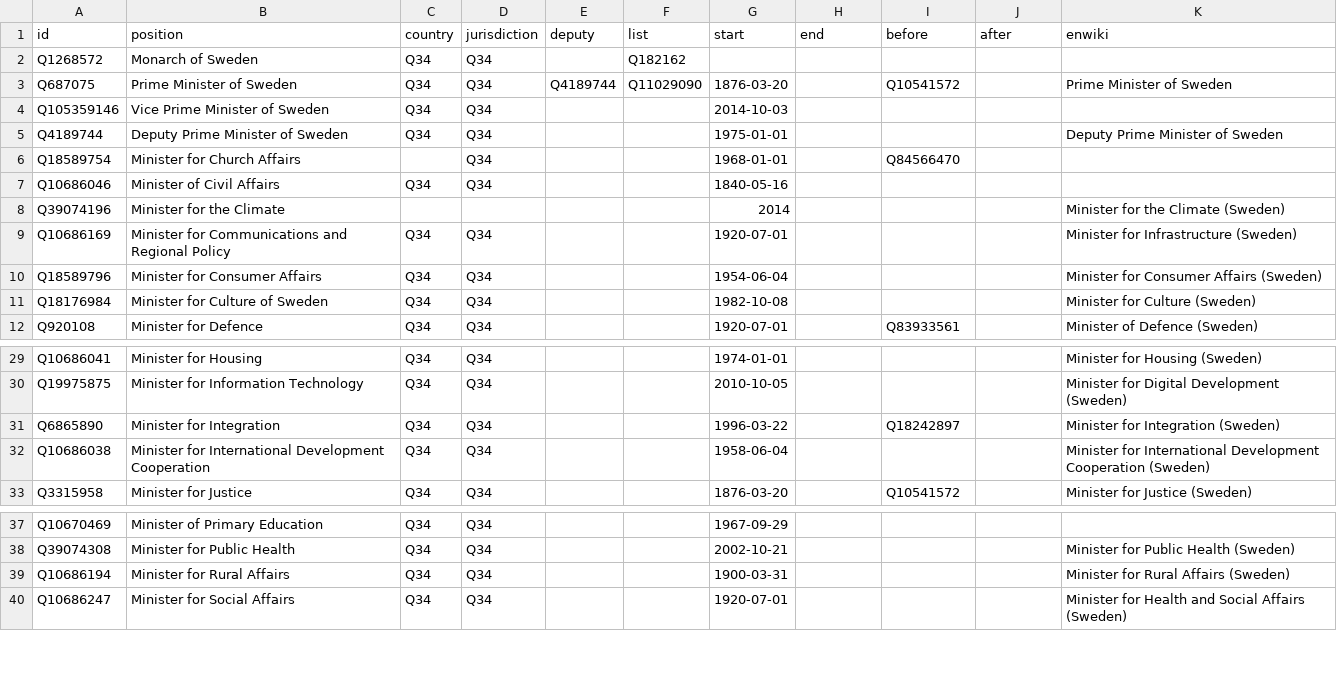
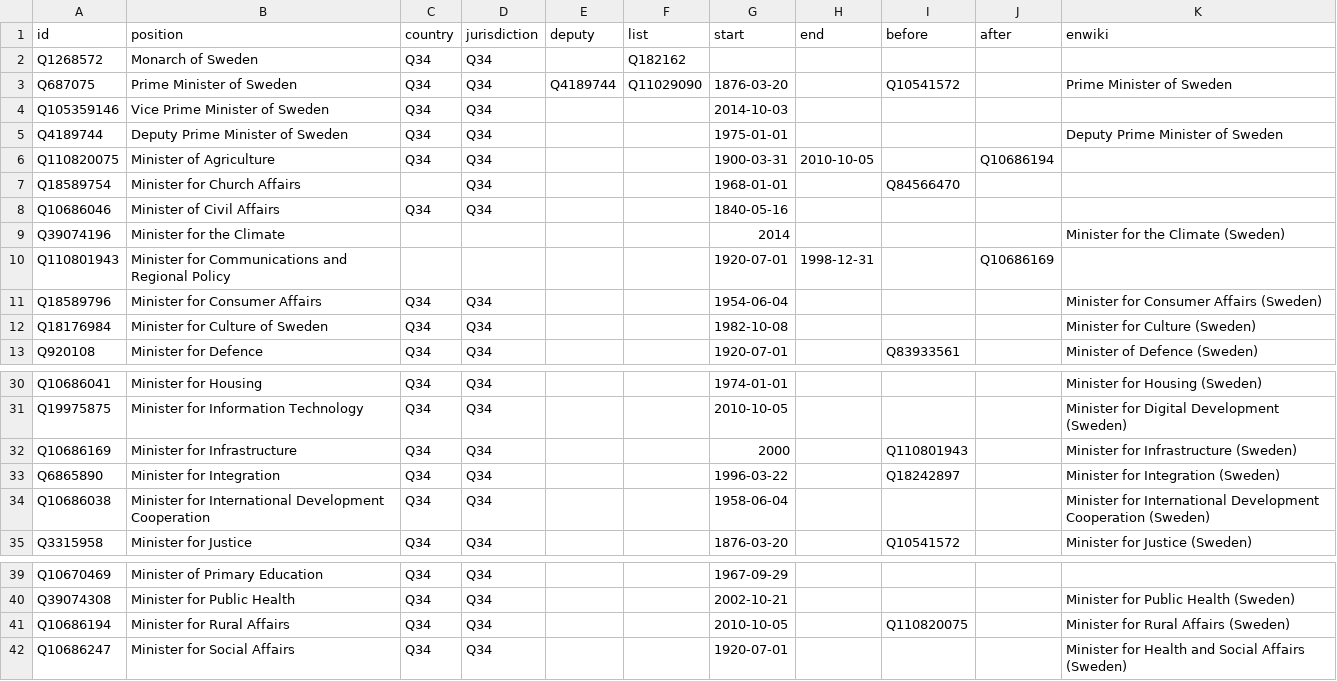
Before and after one commit to every-politician-scrapers/sweden-cabinet, a CSV file: html/positions.csv, drawn as a sheet; only a part is shown, gaps mark what is left out.

```diff
--- a/html/positions.csv
+++ b/html/positions.csv
@@ -5,2 +5,3 @@ Q105359146,Vice Prime Minister of Sweden,Q34,Q34,,,2014-10-03,,,,
 Q4189744,Deputy Prime Minister of Sweden,Q34,Q34,,,1975-01-01,,,,Deputy Prime Minister of Sweden
+Q110820075,Minister of Agriculture,Q34,Q34,,,1900-03-31,2010-10-05,,Q10686194,
 Q18589754,Minister for Church Affairs,,Q34,,,1968-01-01,,Q84566470,,
@@ -8,3 +9,3 @@ Q10686046,Minister of Civil Affairs,Q34,Q34,,,1840-05-16,,,,
 Q39074196,Minister for the Climate,,,,,2014,,,,Minister for the Climate (Sweden)
-Q10686169,Minister for Communications and Regional Policy,Q34,Q34,,,1920-07-01,,,,Minister for Infrastructure (Sweden)
+Q110801943,Minister for Communications and Regional Policy,,,,,1920-07-01,1998-12-31,,Q10686169,
 Q18589796,Minister for Consumer Affairs,Q34,Q34,,,1954-06-04,,,,Minister for Consumer Affairs (Sweden)
@@ -30,2 +31,3 @@ Q10686041,Minister for Housing,Q34,Q34,,,1974-01-01,,,,Minister for Housing (Swe
 Q19975875,Minister for Information Technology,Q34,Q34,,,2010-10-05,,,,Minister for Digital Development (Sweden)
+Q10686169,Minister for Infrastructure,Q34,Q34,,,2000,,Q110801943,,Minister for Infrastructure (Sweden)
 Q6865890,Minister for Integration,Q34,Q34,,,1996-03-22,,Q18242897,,Minister for Integration (Sweden)
@@ -38,3 +40,3 @@ Q10670469,Minister of Primary Education,Q34,Q34,,,1967-09-29,,,,
 Q39074308,Minister for Public Health,Q34,Q34,,,2002-10-21,,,,Minister for Public Health (Sweden)
-Q10686194,Minister for Rural Affairs,Q34,Q34,,,1900-03-31,,,,Minister for Rural Affairs (Sweden)
+Q10686194,Minister for Rural Affairs,Q34,Q34,,,2010-10-05,,Q110820075,,Minister for Rural Affairs (Sweden)
 Q10686247,Minister for Social Affairs,Q34,Q34,,,1920-07-01,,,,Minister for Health and Social Affairs (Sweden)
```
Also changed, not shown: html/current.csv, html/holders21.csv, 2 other files.
